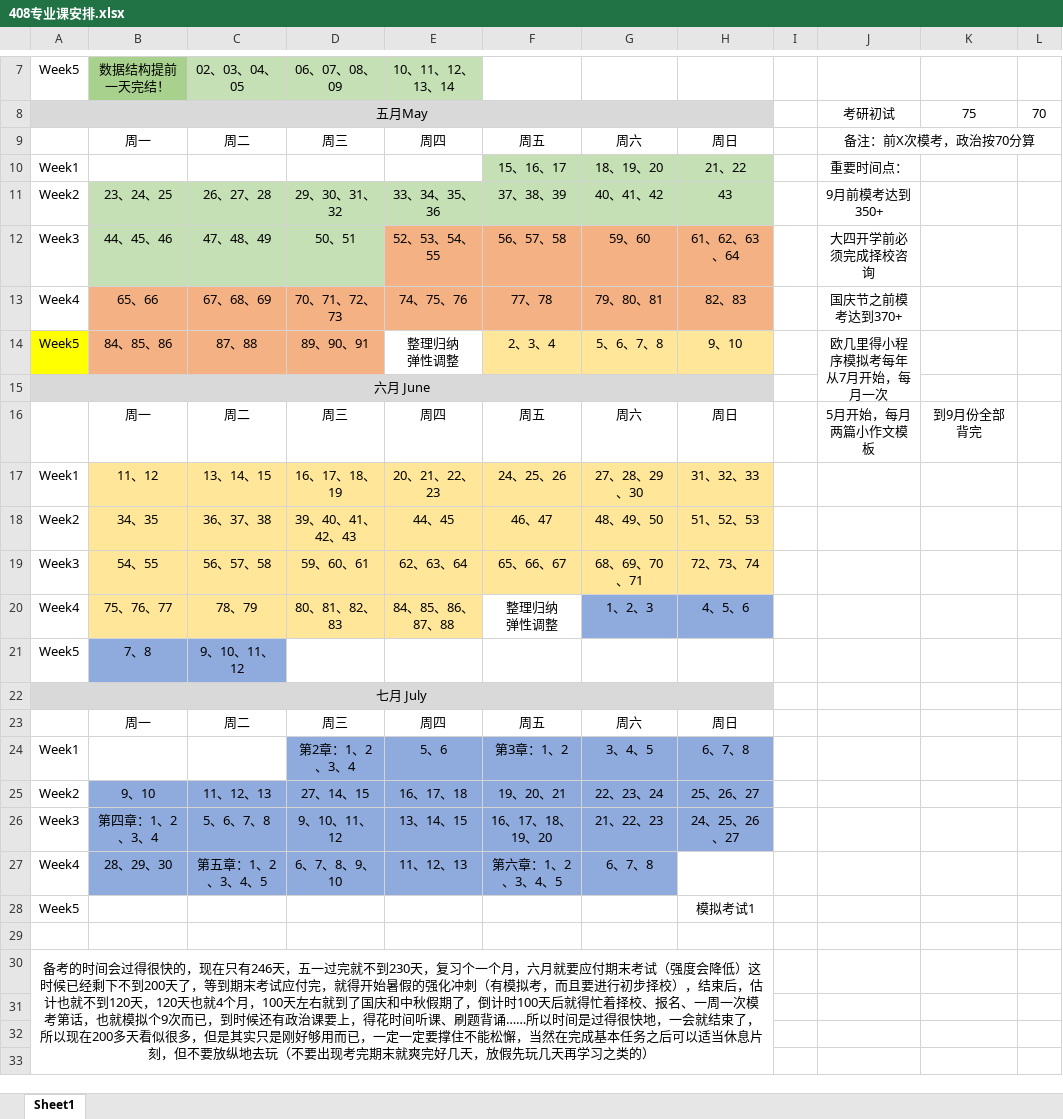
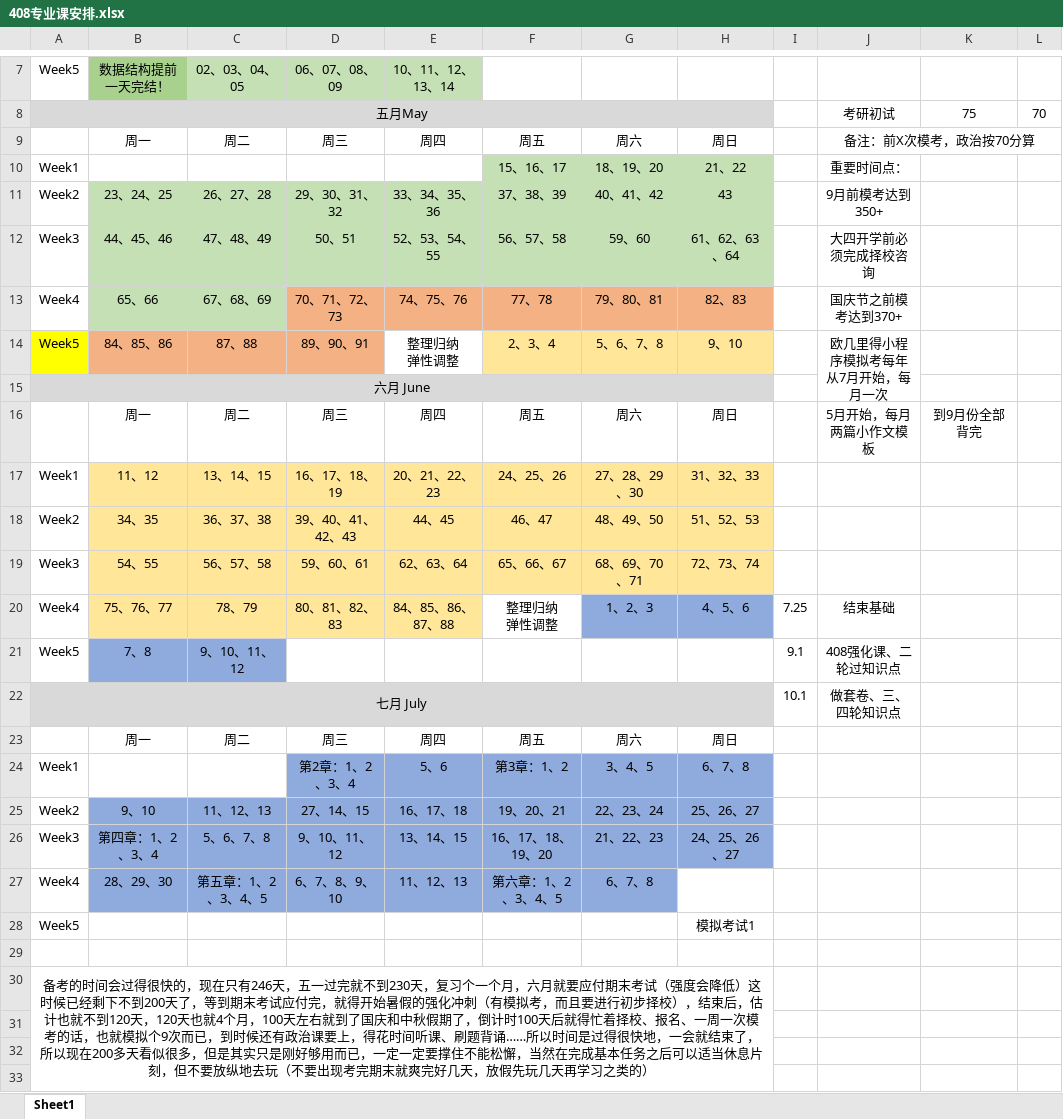
Before and after one commit to Coekyun-Dou/My-Learning-Diary, an Excel workbook: Diary/408专业课安排.xlsx, sheet Sheet1, drawn as a sheet; only a part is shown, gaps mark what is left out; values as stored, in another font and other column widths than the file's, no borders; the diff names each change by its address in the sheet, - before the commit and + after, or states it on an @@ line.

```diff
--- a/Diary/408专业课安排.xlsx (sheet Sheet1)
+++ b/Diary/408专业课安排.xlsx (sheet Sheet1)
-E12:H12 fill: #F4B183
+E12:H12 fill: #C5E0B4
-B13:C13 fill: #F4B183
+B13:C13 fill: #C5E0B4
-I20: (empty)
+I20: 7.25
-J20: (empty)
+J20: 结束基础
-I21: (empty)
+I21: 9.1
-J21: (empty)
+J21: 408强化课、二轮过知识点
-I22: (empty)
+I22: 10.1
-J22: (empty)
+J22: 做套卷、三、四轮知识点
-A30: …一次模考第话，也就…
+A30: …一次模考的话，也就…
```
Also changed, not shown: Diary/高数、线代、概统安排.xlsx.
